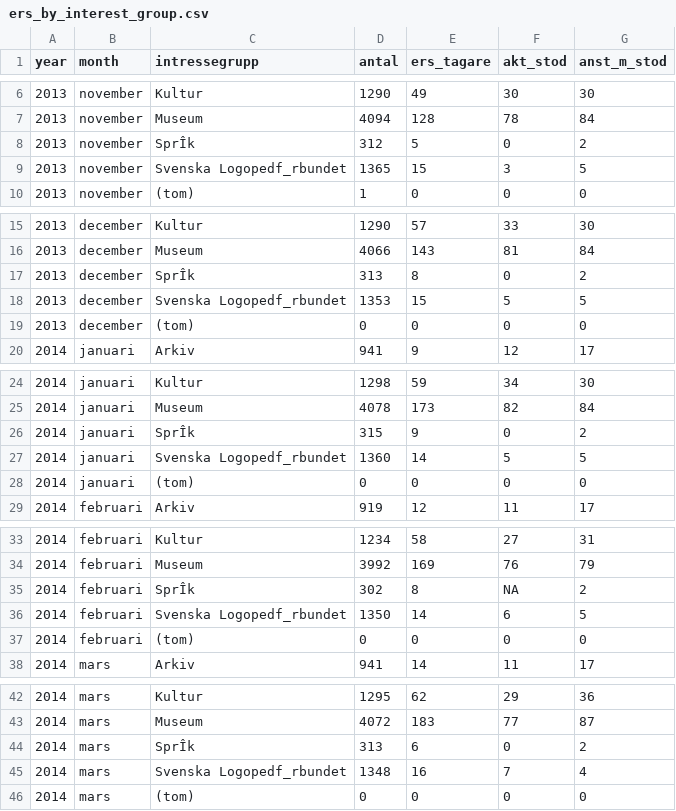
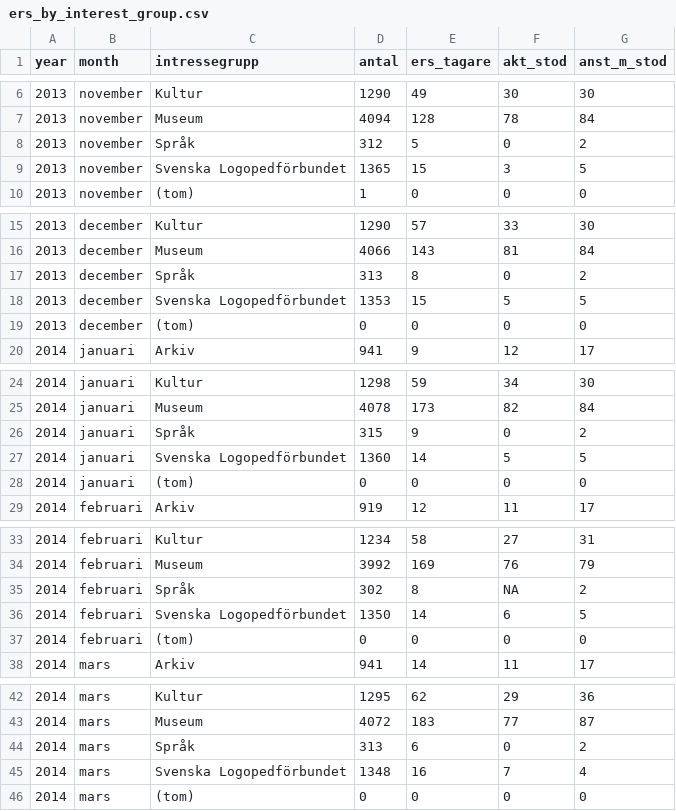
Before and after one commit to MansMeg/DIK_analys, a CSV file: Data/ers_by_interest_group.csv, drawn as a sheet; only a part is shown, gaps mark what is left out; the diff covers the shown part only; the diff names each change by its address in the sheet, - before the commit and + after, or states it on an @@ line.

```diff
--- a/Data/ers_by_interest_group.csv
+++ b/Data/ers_by_interest_group.csv
-C8 (intressegrupp): SprÎk
+C8 (intressegrupp): Språk
-C9 (intressegrupp): Svenska Logopedf_rbundet
+C9 (intressegrupp): Svenska Logopedförbundet
-C17 (intressegrupp): SprÎk
+C17 (intressegrupp): Språk
-C18 (intressegrupp): Svenska Logopedf_rbundet
+C18 (intressegrupp): Svenska Logopedförbundet
-C26 (intressegrupp): SprÎk
+C26 (intressegrupp): Språk
-C27 (intressegrupp): Svenska Logopedf_rbundet
+C27 (intressegrupp): Svenska Logopedförbundet
-C35 (intressegrupp): SprÎk
+C35 (intressegrupp): Språk
-C36 (intressegrupp): Svenska Logopedf_rbundet
+C36 (intressegrupp): Svenska Logopedförbundet
-C44 (intressegrupp): SprÎk
+C44 (intressegrupp): Språk
-C45 (intressegrupp): Svenska Logopedf_rbundet
+C45 (intressegrupp): Svenska Logopedförbundet
```
Also changed, not shown: 4 edited cells elsewhere in this file, Data/arb_prgm_a.csv, Data/ers_by_education.csv, 1 other file.
